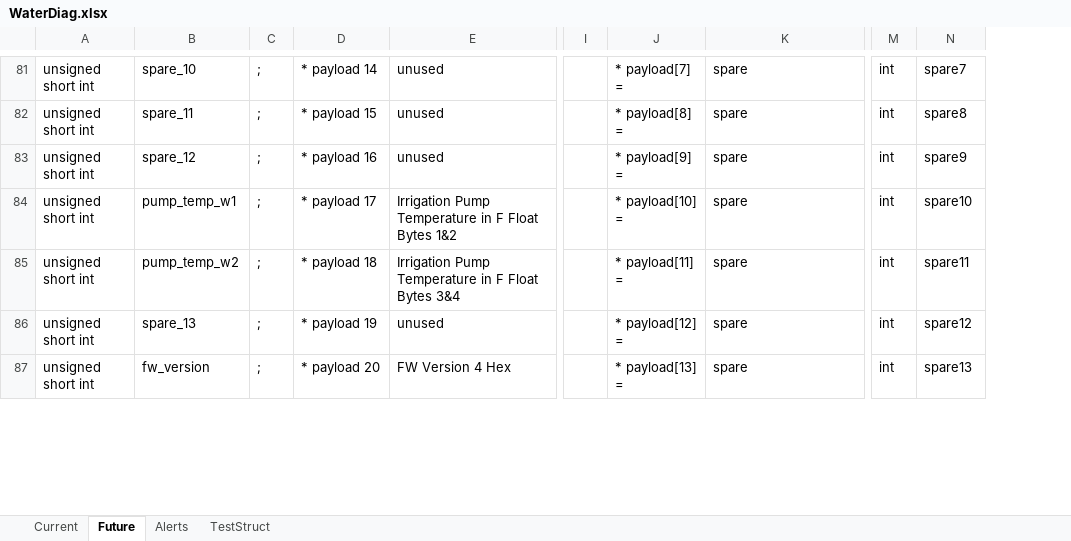
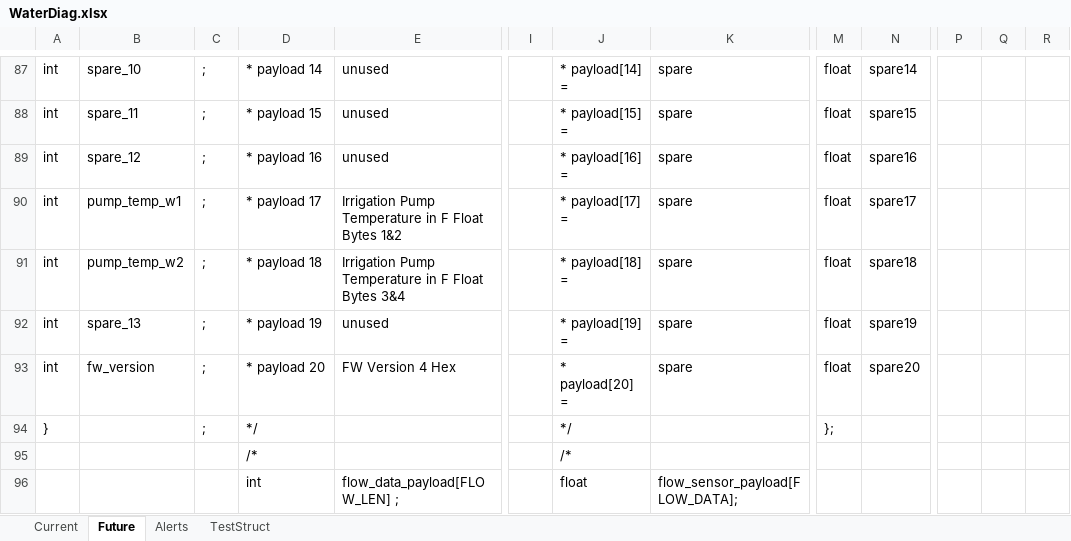
Before and after one commit to whitejv/MilanoWaterProject, an Excel workbook: WaterDiag.xlsx, sheet Future, drawn as a sheet; only a part is shown, gaps mark what is left out; values as stored, in another font and other column widths than the file's, no cell formats; charts and pictures not drawn; removed rows and columns are numbered as before the commit, all else as after; rows hold the shown columns only; the diff covers the shown part only; the diff names each change by its address in the sheet, - before the commit and + after, or states it on an @@ line.

```diff
--- a/WaterDiag.xlsx (sheet Future)
+++ b/WaterDiag.xlsx (sheet Future)
-column A, rows 81-87: all unsigned short int
+column A, rows 87-93: all int
+column P, empty
+column Q, empty
+column R, empty
-J87: * payload[7] =
+J87: * payload[14] =
-M87:M93: int
+M87:M93: float
-N87: spare7
+N87: spare14
-J88: * payload[8] =
+J88: * payload[15] =
-N88: spare8
+N88: spare15
-J89: * payload[9] =
+J89: * payload[16] =
-N89: spare9
+N89: spare16
-J90: * payload[10] =
+J90: * payload[17] =
-N90: spare10
+N90: spare17
-J91: * payload[11] =
+J91: * payload[18] =
-N91: spare11
+N91: spare18
-J92: * payload[12] =
+J92: * payload[19] =
-N92: spare12
+N92: spare19
-J93: * payload[13] =
+J93: * payload[20] =
-N93: spare13
+N93: spare20
+row 94: } |  | ; | */ |  |  | */ |  | };
+row 95:  |  |  | /* |  |  | /*
+row 96:  |  |  | int | flow_data_payload[FLOW_LEN] ; |  | float | flow_sensor_payload[FLOW_DATA];
```
Also changed, not shown: 124 added rows, 97 removed rows and 84 edited cells elsewhere in this sheet, cell formats, charts or pictures, 6 other files.
